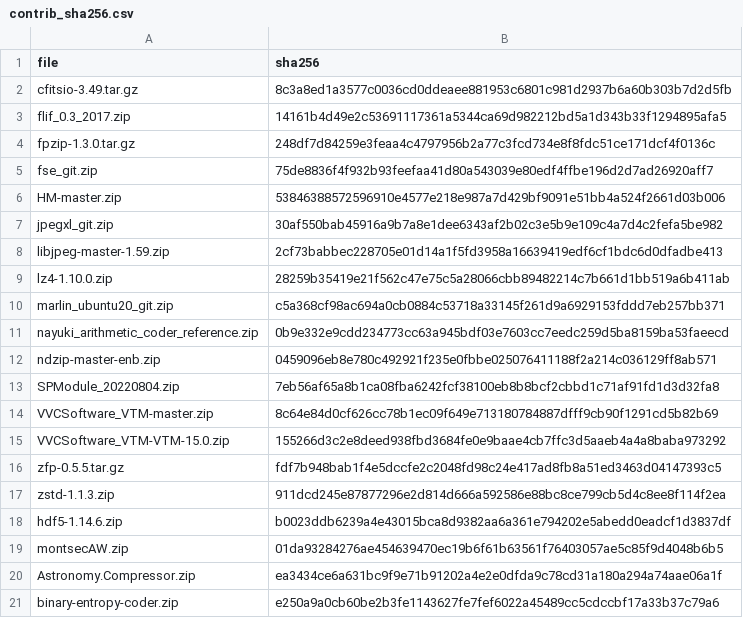
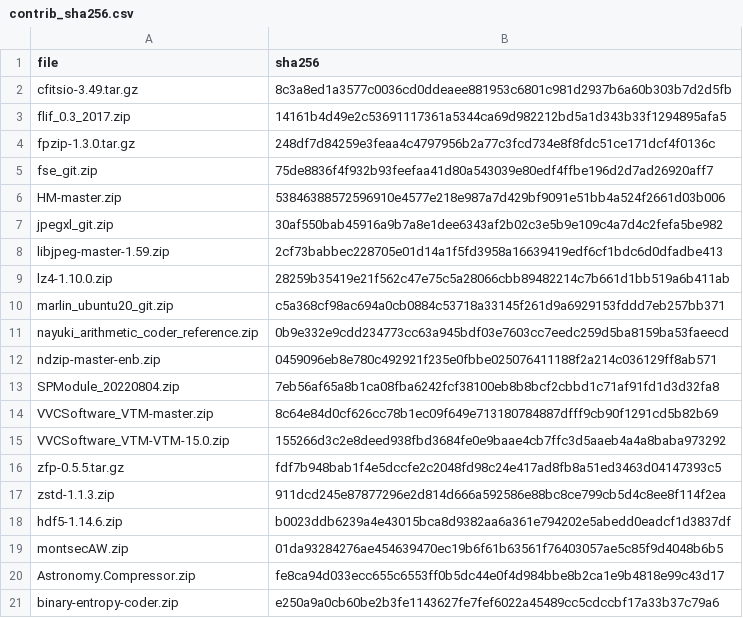
Before and after one commit to PauQuintasTorra/experiment-notebook, a CSV file: enb/config/contrib_sha256.csv, drawn as a sheet.

```diff
--- a/enb/config/contrib_sha256.csv
+++ b/enb/config/contrib_sha256.csv
@@ -19,3 +19,3 @@ hdf5-1.14.6.zip,b0023ddb6239a4e43015bca8d9382aa6a361e794202e5abedd0eadcf1d3837df
 montsecAW.zip,01da93284276ae454639470ec19b6f61b63561f76403057ae5c85f9d4048b6b5
-Astronomy.Compressor.zip,ea3434ce6a631bc9f9e71b91202a4e2e0dfda9c78cd31a180a294a74aae06a1f
+Astronomy.Compressor.zip,fe8ca94d033ecc655c6553ff0b5dc44e0f4d984bbe8b2ca1e9b4818e99c43d17
 binary-entropy-coder.zip,e250a9a0cb60be2b3fe1143627fe7fef6022a45489cc5cdccbf17a33b37c79a6
```
Also changed, not shown: 1 other file.
